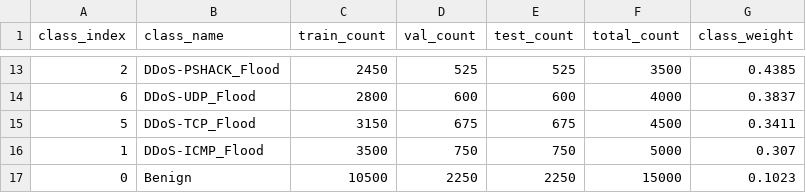
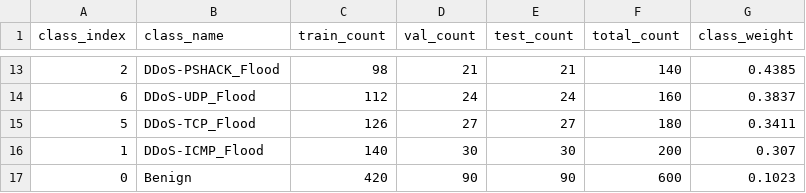
Before and after one commit to abhay-2108/Resource-Aware-RL-IDS-for-IoMT-Networks, a CSV file: results/class_distribution.csv, drawn as a sheet; only a part is shown, gaps mark what is left out; the diff covers the shown part only.

Commit message:
Refactor: eliminate data leakage in pipeline and improve DQN train/eval mode toggling

```diff
--- a/results/class_distribution.csv
+++ b/results/class_distribution.csv
@@ -13,5 +13,5 @@ class_index,class_name,train_count,val_count,test_count,total_count,class_weight
-2,DDoS-PSHACK_Flood,2450,525,525,3500,0.4385
-6,DDoS-UDP_Flood,2800,600,600,4000,0.3837
-5,DDoS-TCP_Flood,3150,675,675,4500,0.3411
-1,DDoS-ICMP_Flood,3500,750,750,5000,0.307
-0,Benign,10500,2250,2250,15000,0.1023
+2,DDoS-PSHACK_Flood,98,21,21,140,0.4385
+6,DDoS-UDP_Flood,112,24,24,160,0.3837
+5,DDoS-TCP_Flood,126,27,27,180,0.3411
+1,DDoS-ICMP_Flood,140,30,30,200,0.307
+0,Benign,420,90,90,600,0.1023
```
Also changed, not shown: 44 edited cells elsewhere in this file, 9 other files.
